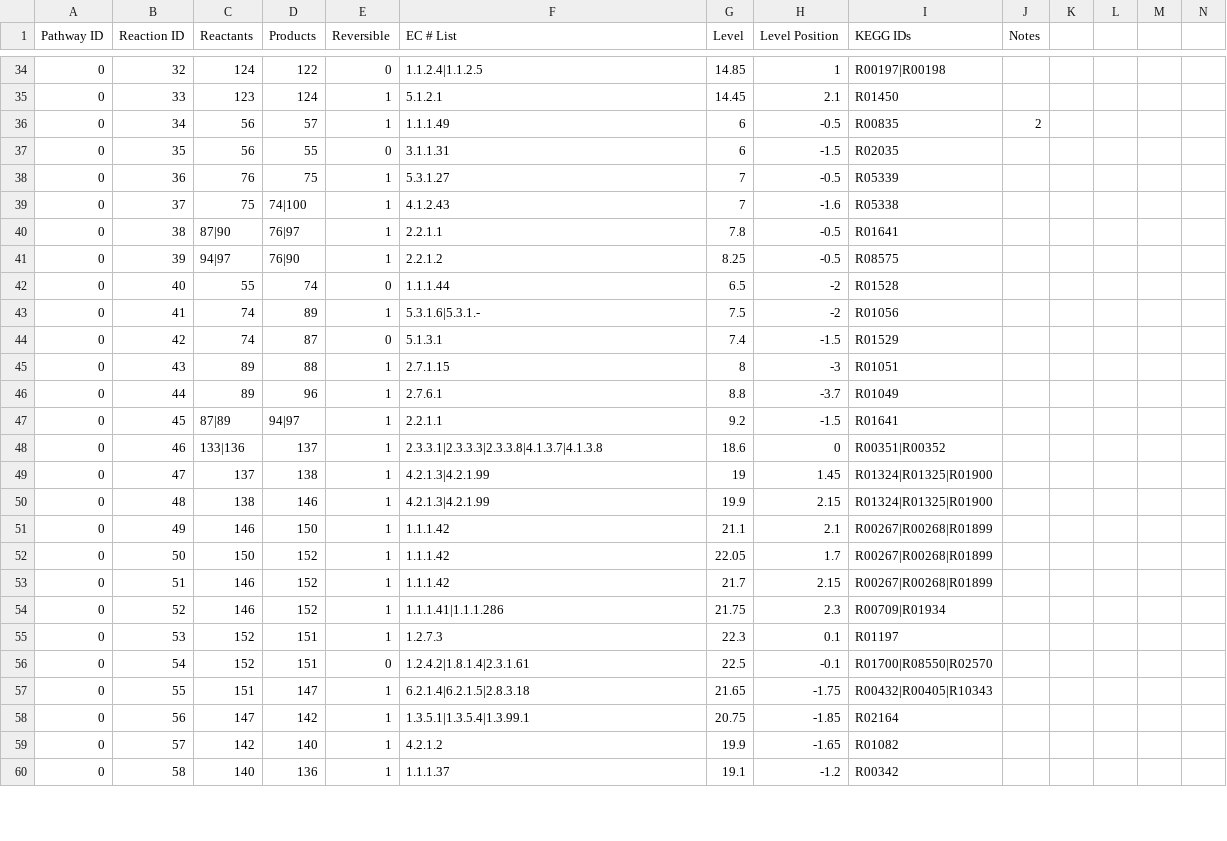
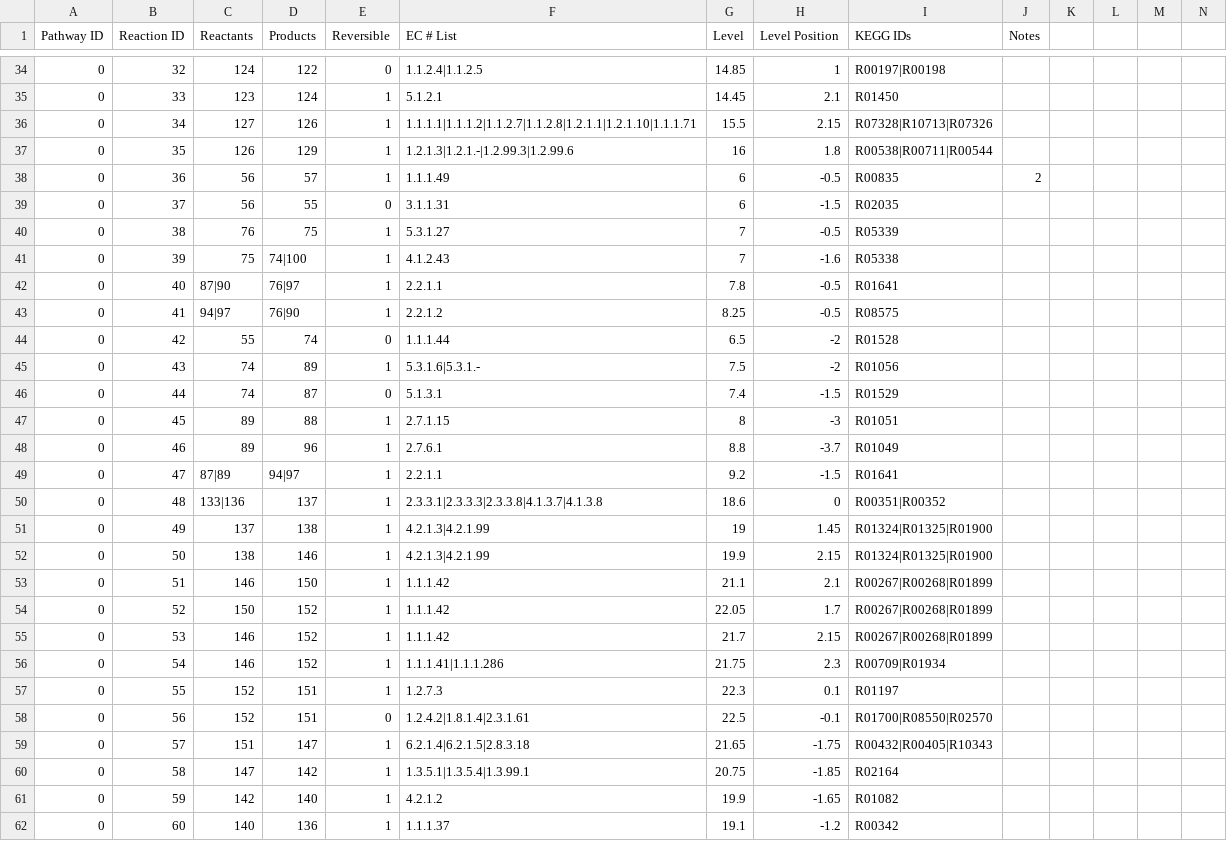
Before and after one commit to jimkell/mostSandbox, a CSV file: etc/visualization/pathways_reaction_positions1.csv, drawn as a sheet; only a part is shown, gaps mark what is left out; the diff covers the shown part only.

```diff
--- a/etc/visualization/pathways_reaction_positions1.csv
+++ b/etc/visualization/pathways_reaction_positions1.csv
@@ -36,25 +36,27 @@ Pathway ID,Reaction ID,Reactants,Products,Reversible,EC # List,Level,Level Posit
-0,34,56,57,1,1.1.1.49,6,-0.5,R00835,2,,
-0,35,56,55,0,3.1.1.31,6,-1.5,R02035,,,
-0,36,76,75,1,5.3.1.27,7,-0.5,R05339,,,
-0,37,75,74|100,1,4.1.2.43,7,-1.6,R05338,,,
-0,38,87|90,76|97,1,2.2.1.1,7.8,-0.5,R01641,,,
-0,39,94|97,76|90,1,2.2.1.2,8.25,-0.5,R08575,,,
-0,40,55,74,0,1.1.1.44,6.5,-2,R01528,,,
-0,41,74,89,1,5.3.1.6|5.3.1.-,7.5,-2,R01056,,,
-0,42,74,87,0,5.1.3.1,7.4,-1.5,R01529,,,
-0,43,89,88,1,2.7.1.15,8,-3,R01051,,,
-0,44,89,96,1,2.7.6.1,8.8,-3.7,R01049,,,
-0,45,87|89,94|97,1,2.2.1.1,9.2,-1.5,R01641,,,
-0,46,133|136,137,1,2.3.3.1|2.3.3.3|2.3.3.8|4.1.3.7|4.1.3.8,18.6,0,R00351|R00352,,,
-0,47,137,138,1,4.2.1.3|4.2.1.99,19,1.45,R01324|R01325|R01900,,,
-0,48,138,146,1,4.2.1.3|4.2.1.99,19.9,2.15,R01324|R01325|R01900,,,
-0,49,146,150,1,1.1.1.42,21.1,2.1,R00267|R00268|R01899,,,
-0,50,150,152,1,1.1.1.42,22.05,1.7,R00267|R00268|R01899,,,
-0,51,146,152,1,1.1.1.42,21.7,2.15,R00267|R00268|R01899,,,
-0,52,146,152,1,1.1.1.41|1.1.1.286,21.75,2.3,R00709|R01934,,,
-0,53,152,151,1,1.2.7.3,22.3,0.1,R01197,,,
-0,54,152,151,0,1.2.4.2|1.8.1.4|2.3.1.61,22.5,-0.1,R01700|R08550|R02570,,,
-0,55,151,147,1,6.2.1.4|6.2.1.5|2.8.3.18,21.65,-1.75,R00432|R00405|R10343,,,
-0,56,147,142,1,1.3.5.1|1.3.5.4|1.3.99.1,20.75,-1.85,R02164,,,
-0,57,142,140,1,4.2.1.2,19.9,-1.65,R01082,,,
-0,58,140,136,1,1.1.1.37,19.1,-1.2,R00342,,,
+0,34,127,126,1,1.1.1.1|1.1.1.2|1.1.2.7|1.1.2.8|1.2.1.1|1.2.1.10|1.1.1.71,15.5,2.15,R07328|R10713|R07326,,,,,
+0,35,126,129,1,1.2.1.3|1.2.1.-|1.2.99.3|1.2.99.6,16,1.8,R00538|R00711|R00544,,,,,
+0,36,56,57,1,1.1.1.49,6,-0.5,R00835,2,,,,
+0,37,56,55,0,3.1.1.31,6,-1.5,R02035,,,,,
+0,38,76,75,1,5.3.1.27,7,-0.5,R05339,,,,,
+0,39,75,74|100,1,4.1.2.43,7,-1.6,R05338,,,,,
+0,40,87|90,76|97,1,2.2.1.1,7.8,-0.5,R01641,,,,,
+0,41,94|97,76|90,1,2.2.1.2,8.25,-0.5,R08575,,,,,
+0,42,55,74,0,1.1.1.44,6.5,-2,R01528,,,,,
+0,43,74,89,1,5.3.1.6|5.3.1.-,7.5,-2,R01056,,,,,
+0,44,74,87,0,5.1.3.1,7.4,-1.5,R01529,,,,,
+0,45,89,88,1,2.7.1.15,8,-3,R01051,,,,,
+0,46,89,96,1,2.7.6.1,8.8,-3.7,R01049,,,,,
+0,47,87|89,94|97,1,2.2.1.1,9.2,-1.5,R01641,,,,,
+0,48,133|136,137,1,2.3.3.1|2.3.3.3|2.3.3.8|4.1.3.7|4.1.3.8,18.6,0,R00351|R00352,,,,,
+0,49,137,138,1,4.2.1.3|4.2.1.99,19,1.45,R01324|R01325|R01900,,,,,
+0,50,138,146,1,4.2.1.3|4.2.1.99,19.9,2.15,R01324|R01325|R01900,,,,,
+0,51,146,150,1,1.1.1.42,21.1,2.1,R00267|R00268|R01899,,,,,
+0,52,150,152,1,1.1.1.42,22.05,1.7,R00267|R00268|R01899,,,,,
+0,53,146,152,1,1.1.1.42,21.7,2.15,R00267|R00268|R01899,,,,,
+0,54,146,152,1,1.1.1.41|1.1.1.286,21.75,2.3,R00709|R01934,,,,,
+0,55,152,151,1,1.2.7.3,22.3,0.1,R01197,,,,,
+0,56,152,151,0,1.2.4.2|1.8.1.4|2.3.1.61,22.5,-0.1,R01700|R08550|R02570,,,,,
+0,57,151,147,1,6.2.1.4|6.2.1.5|2.8.3.18,21.65,-1.75,R00432|R00405|R10343,,,,,
+0,58,147,142,1,1.3.5.1|1.3.5.4|1.3.99.1,20.75,-1.85,R02164,,,,,
+0,59,142,140,1,4.2.1.2,19.9,-1.65,R01082,,,,,
+0,60,140,136,1,1.1.1.37,19.1,-1.2,R00342,,,,,
```
Also changed, not shown: 5 added rows and 27 edited cells elsewhere in this file, etc/visualization/pathway_connections.csv, etc/visualization/pathway_metabolite_positions1.csv, 1 other file.
